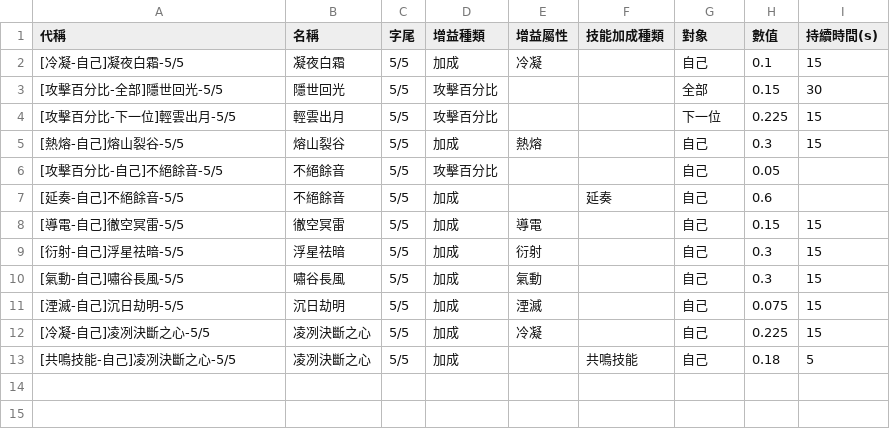
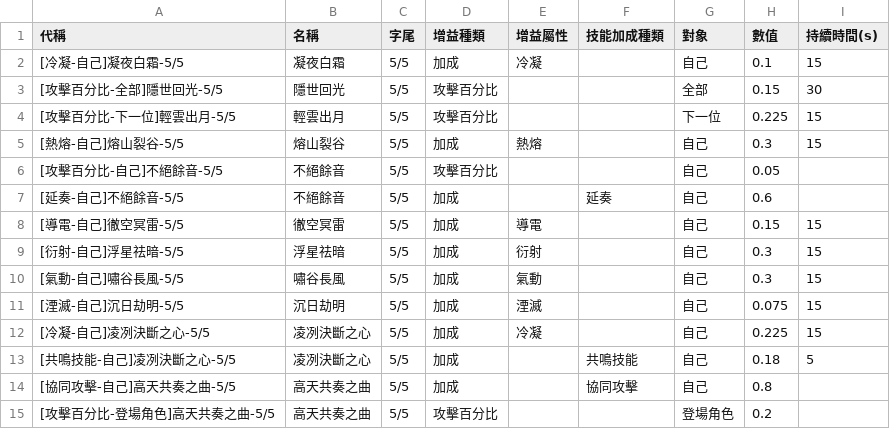
Before and after one commit to ZetsuBouKyo/WutheringWaves, a TSV file: data/v1/zh_tw/buff/echo_sonata.tsv, drawn as a sheet; the diff names each change by its address in the sheet, - before the commit and + after, or states it on an @@ line.

Commit message:
feat: data

```diff
--- a/data/v1/zh_tw/buff/echo_sonata.tsv
+++ b/data/v1/zh_tw/buff/echo_sonata.tsv
+row 14: [協同攻擊-自己]高天共奏之曲-5/5 | 高天共奏之曲 | 5/5 | 加成 |  | 協同攻擊 | 自己 | 0.8
+row 15: [攻擊百分比-登場角色]高天共奏之曲-5/5 | 高天共奏之曲 | 5/5 | 攻擊百分比 |  |  | 登場角色 | 0.2
```
Also changed, not shown: data/v1/zh_tw/buff/echo.tsv, data/v1/zh_tw/echo_list.tsv, 2 other files.
